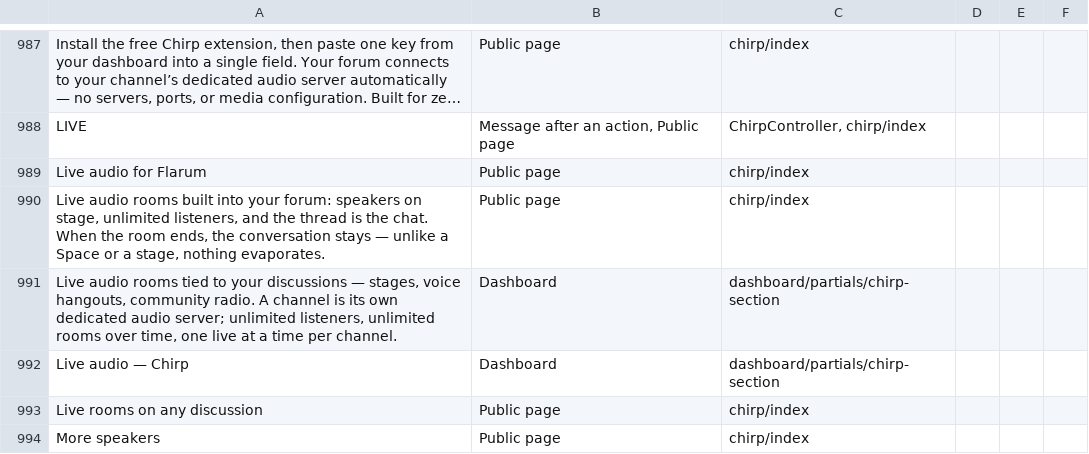
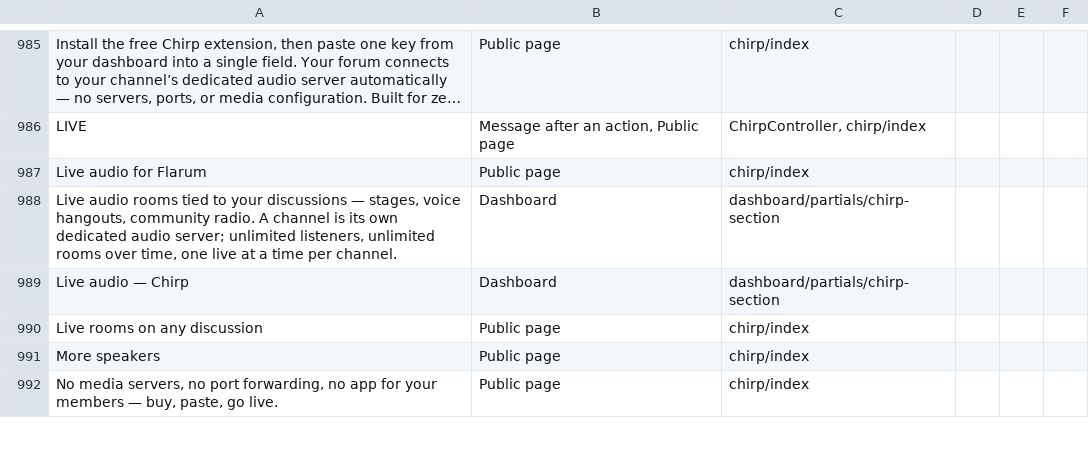
Before and after one commit to linkrobins/Languages, a CSV file: context/strings.csv, drawn as a sheet; only a part is shown, gaps mark what is left out; the shorter side is filled out with more unchanged rows; long unchanged cells end in …; the diff covers the shown part only.

Commit message:
Chirp lander refresh: voice channels, live threads, host tools
13 new strings across all 9 catalogues (4 retired). Product names
(Chirp, Warble, Discord, Flarum) stay English per the scope rule.

```diff
--- a/context/strings.csv
+++ b/context/strings.csv
@@ -989,3 +987,2 @@ LIVE,"Message after an action, Public page","ChirpController, chirp/index",,,
 Live audio for Flarum,Public page,chirp/index,,,
-"Live audio rooms built into your forum: speakers on stage, unlimited listeners, and the thread is the chat. When the room ends, the conversation stays — unlike a Space or a stage, nothing evaporates.",Public page,chirp/index,,,
 "Live audio rooms tied to your discussions — stages, voice hangouts, community radio. A channel is its own dedicated audio server; unlimited listeners, unlimited rooms over time, one live at a time per channel.",Dashboard,dashboard/partials/chirp-section,,,
```
Also changed, not shown: 13 added rows and 3 removed rows elsewhere in this file, 9 other files.
